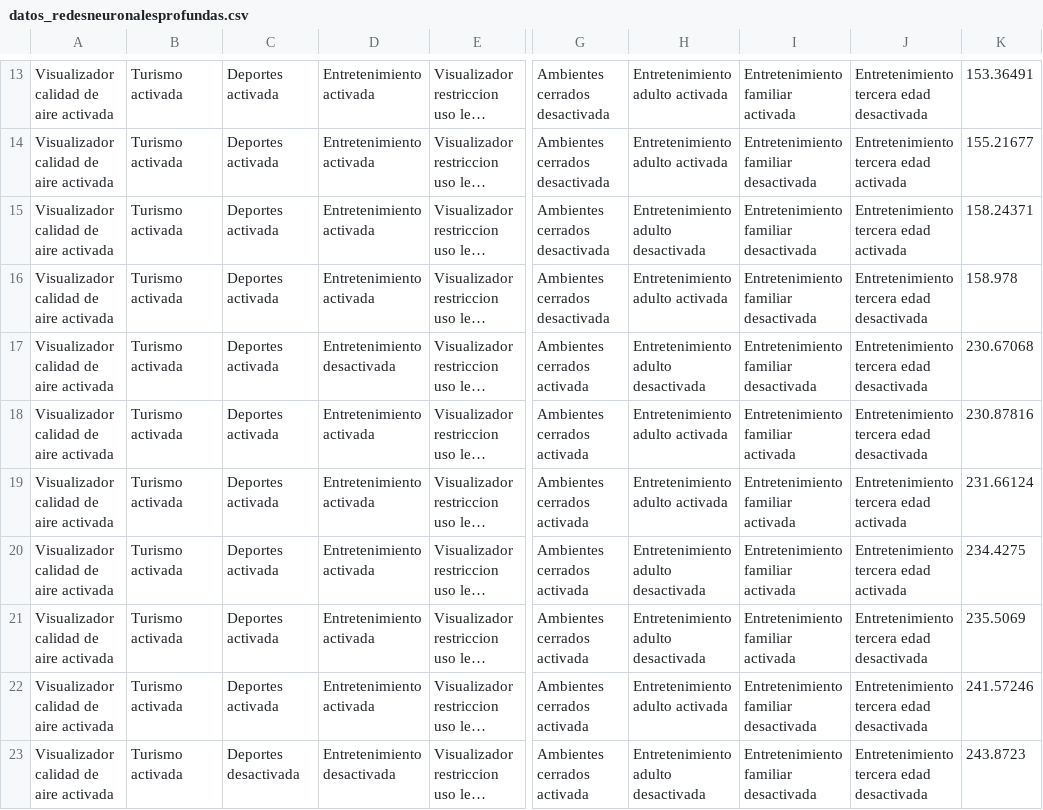
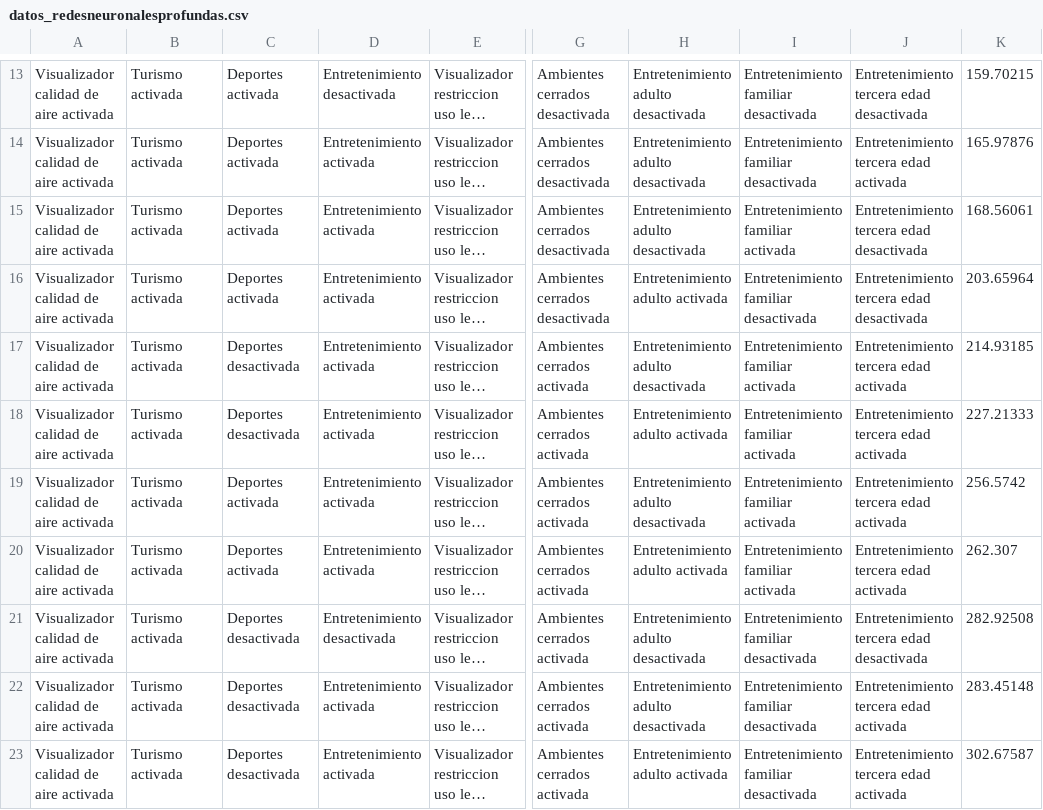
Before and after one commit to or-aguayo/ML-FMweb-K, a CSV file: data/datos_redesneuronalesprofundas.csv, drawn as a sheet; only a part is shown, gaps mark what is left out; long unchanged cells end in …; the diff covers the shown part only; the diff names each change by its address in the sheet, - before the commit and + after, or states it on an @@ line.

```diff
--- a/data/datos_redesneuronalesprofundas.csv
+++ b/data/datos_redesneuronalesprofundas.csv
-D13: Entretenimiento activada
+D13: Entretenimiento desactivada
-H13:H14: Entretenimiento adulto activada
+H13:H14: Entretenimiento adulto desactivada
-I13: Entretenimiento familiar activada
+I13: Entretenimiento familiar desactivada
-K13: 153.36491
+K13: 159.70215
-K14: 155.21677
+K14: 165.97876
-I15: Entretenimiento familiar desactivada
+I15: Entretenimiento familiar activada
-J15: Entretenimiento tercera edad activada
+J15: Entretenimiento tercera edad desactivada
-K15: 158.24371
+K15: 168.56061
-K16: 158.978
+K16: 203.65964
-C17:C18: Deportes activada
+C17:C18: Deportes desactivada
-D17: Entretenimiento desactivada
+D17: Entretenimiento activada
-I17: Entretenimiento familiar desactivada
+I17: Entretenimiento familiar activada
-J17:J18: Entretenimiento tercera edad desactivada
+J17:J18: Entretenimiento tercera edad activada
-K17: 230.67068
+K17: 214.93185
-K18: 230.87816
+K18: 227.21333
-H19: Entretenimiento adulto activada
+H19: Entretenimiento adulto desactivada
-K19: 231.66124
+K19: 256.5742
-H20: Entretenimiento adulto desactivada
+H20: Entretenimiento adulto activada
-K20: 234.4275
+K20: 262.307
-C21:C22: Deportes activada
+C21:C22: Deportes desactivada
-D21: Entretenimiento activada
+D21: Entretenimiento desactivada
-I21: Entretenimiento familiar activada
+I21: Entretenimiento familiar desactivada
-K21: 235.5069
+K21: 282.92508
-H22: Entretenimiento adulto activada
+H22: Entretenimiento adulto desactivada
-J22:J23: Entretenimiento tercera edad desactivada
+J22:J23: Entretenimiento tercera edad activada
-K22: 241.57246
+K22: 283.45148
-D23: Entretenimiento desactivada
+D23: Entretenimiento activada
-H23: Entretenimiento adulto desactivada
+H23: Entretenimiento adulto activada
-K23: 243.8723
+K23: 302.67587
```
Also changed, not shown: 68 edited cells elsewhere in this file, 2 other files.
